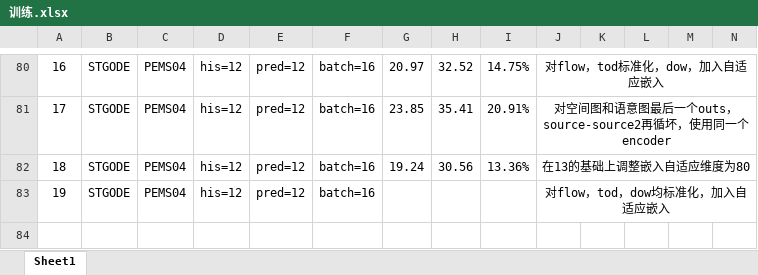
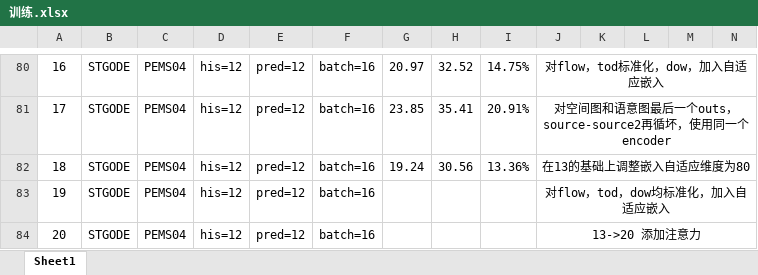
Before and after one commit to turmony/ModelInfo, an Excel workbook: 训练.xlsx, sheet Sheet1, drawn as a sheet; only a part is shown, gaps mark what is left out; values as stored, in another font and other column widths than the file's, no borders; rows hold the shown columns only; the diff names each change by its address in the sheet, - before the commit and + after, or states it on an @@ line.

Commit message:
add

```diff
--- a/训练.xlsx (sheet Sheet1)
+++ b/训练.xlsx (sheet Sheet1)
+row 84: 20 | STGODE | PEMS04 | his=12 | pred=12 | batch=16 |  |  |  | 13->20 添加注意力
```
